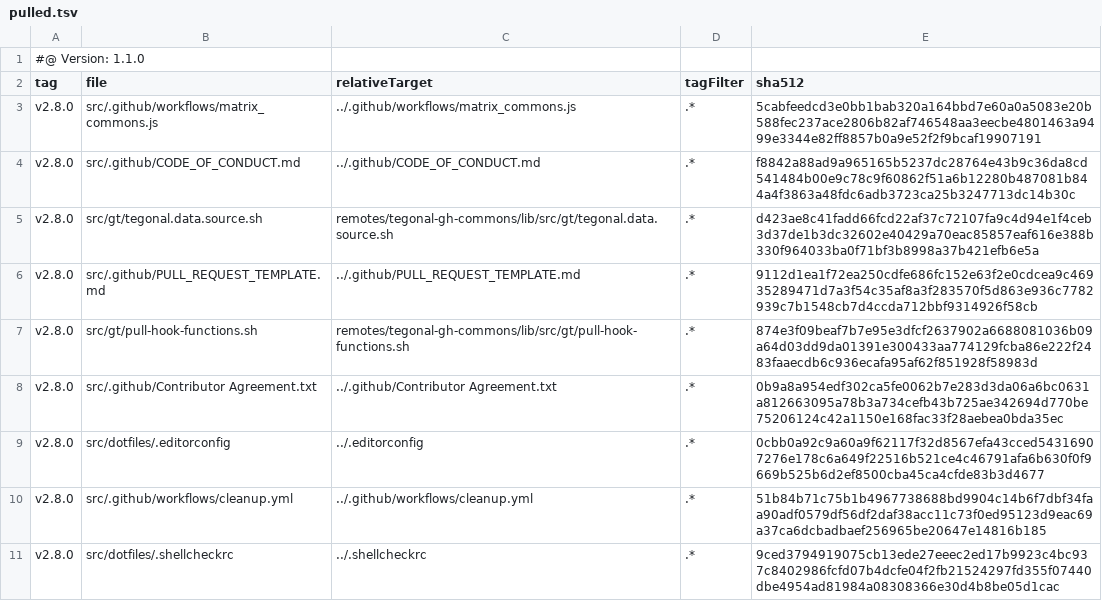
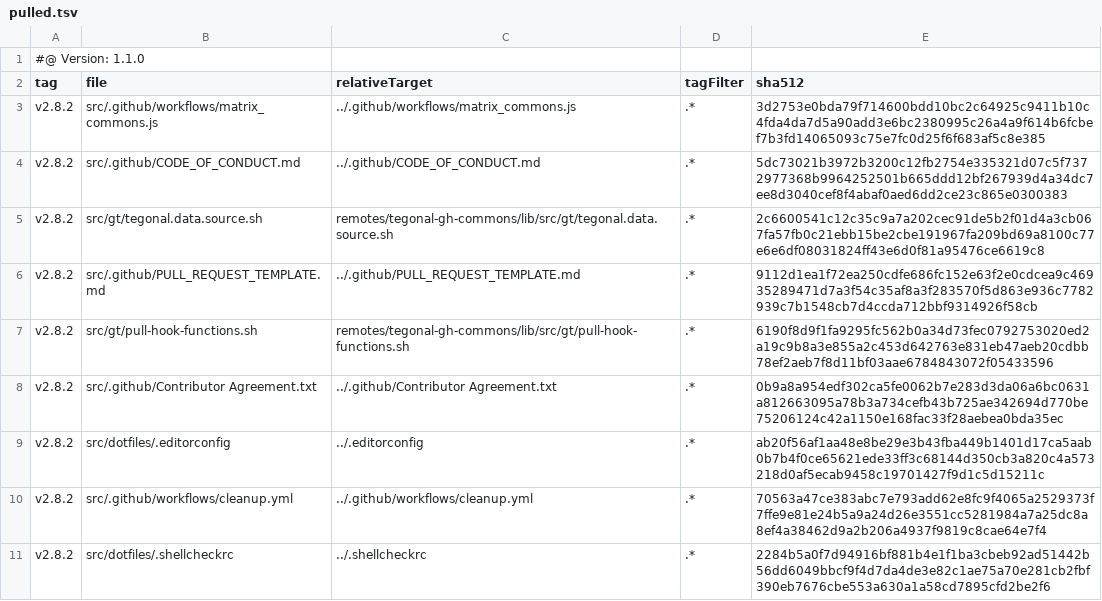
Before and after one commit to tegonal/scala-commons, a TSV file: .gt/remotes/tegonal-gh-commons/pulled.tsv, drawn as a sheet.

Commit message:
update files of remote tegonal-gh-commons to version v2.8.2 via gt

```diff
--- a/.gt/remotes/tegonal-gh-commons/pulled.tsv
+++ b/.gt/remotes/tegonal-gh-commons/pulled.tsv
@@ -2,10 +2,10 @@
 tag	file	relativeTarget	tagFilter	sha512
-v2.8.0	src/.github/workflows/matrix_commons.js	../.github/workflows/matrix_commons.js	.*	5cabfeedcd3e0bb1bab320a164bbd7e60a0a5083e20b588fec237ace2806b82af746548aa3eecbe4801463a9499e3344e82ff8857b0a9e52f2f9bcaf19907191
-v2.8.0	src/.github/CODE_OF_CONDUCT.md	../.github/CODE_OF_CONDUCT.md	.*	f8842a88ad9a965165b5237dc28764e43b9c36da8cd541484b00e9c78c9f60862f51a6b12280b487081b844a4f3863a48fdc6adb3723ca25b3247713dc14b30c
-v2.8.0	src/gt/tegonal.data.source.sh	remotes/tegonal-gh-commons/lib/src/gt/tegonal.data.source.sh	.*	d423ae8c41fadd66fcd22af37c72107fa9c4d94e1f4ceb3d37de1b3dc32602e40429a70eac85857eaf616e388b330f964033ba0f71bf3b8998a37b421efb6e5a
-v2.8.0	src/.github/PULL_REQUEST_TEMPLATE.md	../.github/PULL_REQUEST_TEMPLATE.md	.*	9112d1ea1f72ea250cdfe686fc152e63f2e0cdcea9c46935289471d7a3f54c35af8a3f283570f5d863e936c7782939c7b1548cb7d4ccda712bbf9314926f58cb
-v2.8.0	src/gt/pull-hook-functions.sh	remotes/tegonal-gh-commons/lib/src/gt/pull-hook-functions.sh	.*	874e3f09beaf7b7e95e3dfcf2637902a6688081036b09a64d03dd9da01391e300433aa774129fcba86e222f2483faaecdb6c936ecafa95af62f851928f58983d
-v2.8.0	src/.github/Contributor Agreement.txt	../.github/Contributor Agreement.txt	.*	0b9a8a954edf302ca5fe0062b7e283d3da06a6bc0631a812663095a78b3a734cefb43b725ae342694d770be75206124c42a1150e168fac33f28aebea0bda35ec
-v2.8.0	src/dotfiles/.editorconfig	../.editorconfig	.*	0cbb0a92c9a60a9f62117f32d8567efa43cced54316907276e178c6a649f22516b521ce4c46791afa6b630f0f9669b525b6d2ef8500cba45ca4cfde83b3d4677
-v2.8.0	src/.github/workflows/cleanup.yml	../.github/workflows/cleanup.yml	.*	51b84b71c75b1b4967738688bd9904c14b6f7dbf34faa90adf0579df56df2daf38acc11c73f0ed95123d9eac69a37ca6dcbadbaef256965be20647e14816b185
-v2.8.0	src/dotfiles/.shellcheckrc	../.shellcheckrc	.*	9ced3794919075cb13ede27eeec2ed17b9923c4bc937c8402986fcfd07b4dcfe04f2fb21524297fd355f07440dbe4954ad81984a08308366e30d4b8be05d1cac
+v2.8.2	src/.github/workflows/matrix_commons.js	../.github/workflows/matrix_commons.js	.*	3d2753e0bda79f714600bdd10bc2c64925c9411b10c4fda4da7d5a90add3e6bc2380995c26a4a9f614b6fcbef7b3fd14065093c75e7fc0d25f6f683af5c8e385
+v2.8.2	src/.github/CODE_OF_CONDUCT.md	../.github/CODE_OF_CONDUCT.md	.*	5dc73021b3972b3200c12fb2754e335321d07c5f7372977368b9964252501b665ddd12bf267939d4a34dc7ee8d3040cef8f4abaf0aed6dd2ce23c865e0300383
+v2.8.2	src/gt/tegonal.data.source.sh	remotes/tegonal-gh-commons/lib/src/gt/tegonal.data.source.sh	.*	2c6600541c12c35c9a7a202cec91de5b2f01d4a3cb067fa57fb0c21ebb15be2cbe191967fa209bd69a8100c77e6e6df08031824ff43e6d0f81a95476ce6619c8
+v2.8.2	src/.github/PULL_REQUEST_TEMPLATE.md	../.github/PULL_REQUEST_TEMPLATE.md	.*	9112d1ea1f72ea250cdfe686fc152e63f2e0cdcea9c46935289471d7a3f54c35af8a3f283570f5d863e936c7782939c7b1548cb7d4ccda712bbf9314926f58cb
+v2.8.2	src/gt/pull-hook-functions.sh	remotes/tegonal-gh-commons/lib/src/gt/pull-hook-functions.sh	.*	6190f8d9f1fa9295fc562b0a34d73fec0792753020ed2a19c9b8a3e855a2c453d642763e831eb47aeb20cdbb78ef2aeb7f8d11bf03aae6784843072f05433596
+v2.8.2	src/.github/Contributor Agreement.txt	../.github/Contributor Agreement.txt	.*	0b9a8a954edf302ca5fe0062b7e283d3da06a6bc0631a812663095a78b3a734cefb43b725ae342694d770be75206124c42a1150e168fac33f28aebea0bda35ec
+v2.8.2	src/dotfiles/.editorconfig	../.editorconfig	.*	ab20f56af1aa48e8be29e3b43fba449b1401d17ca5aab0b7b4f0ce65621ede33ff3c68144d350cb3a820c4a573218d0af5ecab9458c19701427f9d1c5d15211c
+v2.8.2	src/.github/workflows/cleanup.yml	../.github/workflows/cleanup.yml	.*	70563a47ce383abc7e793add62e8fc9f4065a2529373f7ffe9e81e24b5a9a24d26e3551cc5281984a7a25dc8a8ef4a38462d9a2b206a4937f9819c8cae64e7f4
+v2.8.2	src/dotfiles/.shellcheckrc	../.shellcheckrc	.*	2284b5a0f7d94916bf881b4e1f1ba3cbeb92ad51442b56dd6049bbcf9f4d7da4de3e82c1ae75a70e281cb2fbf390eb7676cbe553a630a1a58cd7895cfd2be2f6
```
Also changed, not shown: 7 other files.
